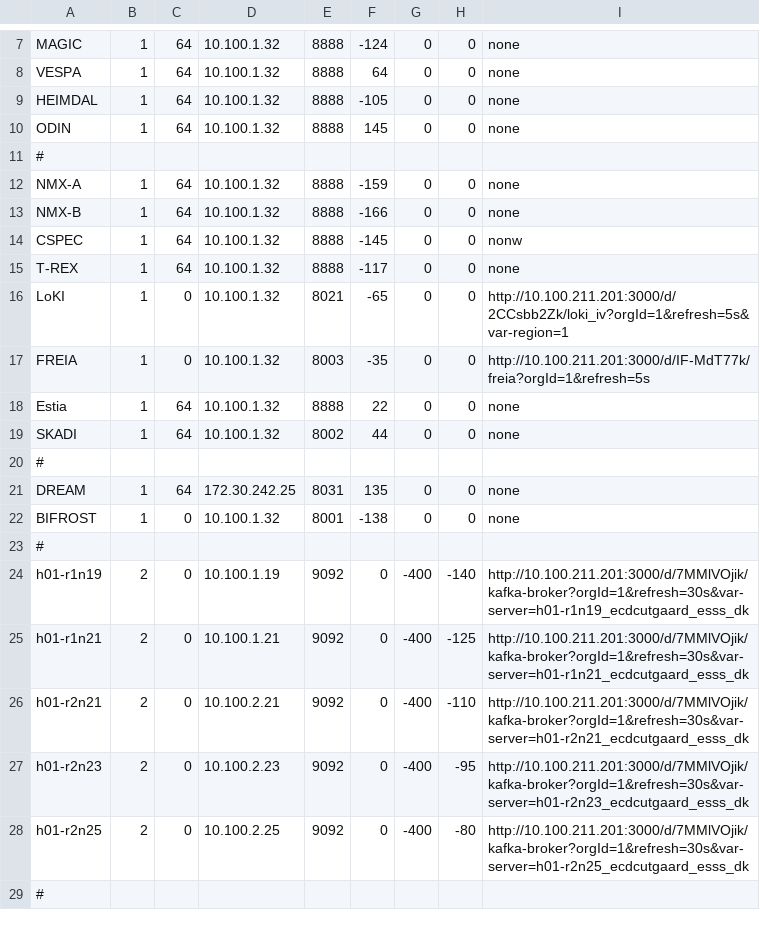
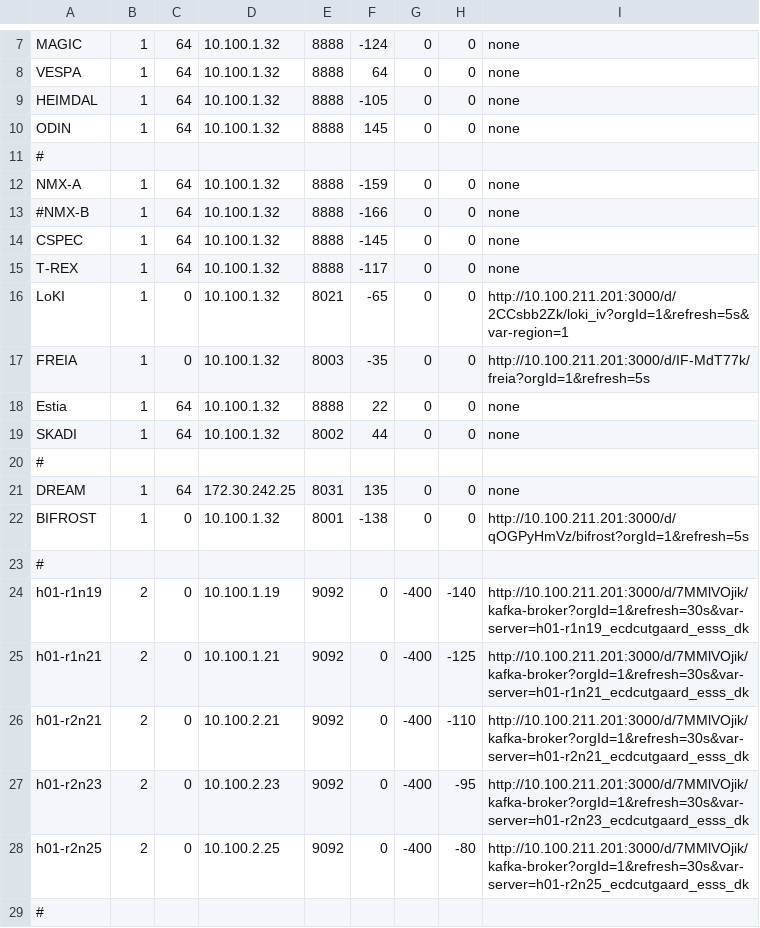
Before and after one commit to ess-dmsc/server-dashboard, a CSV file: dashboard/ymir.csv, drawn as a sheet; only a part is shown, gaps mark what is left out.

Commit message:
update grafana urls

```diff
--- a/dashboard/ymir.csv
+++ b/dashboard/ymir.csv
@@ -12,4 +12,4 @@ ODIN,      1, 64, 10.100.1.32, 8888,  145, 0, 0, none
 NMX-A, 1, 64, 10.100.1.32, 8888, -159, 0, 0, none
-NMX-B, 1, 64, 10.100.1.32, 8888, -166, 0, 0, none
-CSPEC, 1, 64, 10.100.1.32, 8888, -145, 0, 0, nonw
+#NMX-B, 1, 64, 10.100.1.32, 8888, -166, 0, 0, none
+CSPEC, 1, 64, 10.100.1.32, 8888, -145, 0, 0, none
 T-REX, 1, 64, 10.100.1.32, 8888, -117, 0, 0, none
@@ -21,3 +21,3 @@ SKADI, 1, 64, 10.100.1.32, 8002,   44, 0, 0, none
 DREAM,   1, 64, 172.30.242.25, 8031,  135, 0, 0, none
-BIFROST, 1,  0, 10.100.1.32,   8001, -138, 0, 0, none
+BIFROST, 1,  0, 10.100.1.32,   8001, -138, 0, 0, http://10.100.211.201:3000/d/qOGPyHmVz/bifrost?orgId=1&refresh=5s
 #
```
